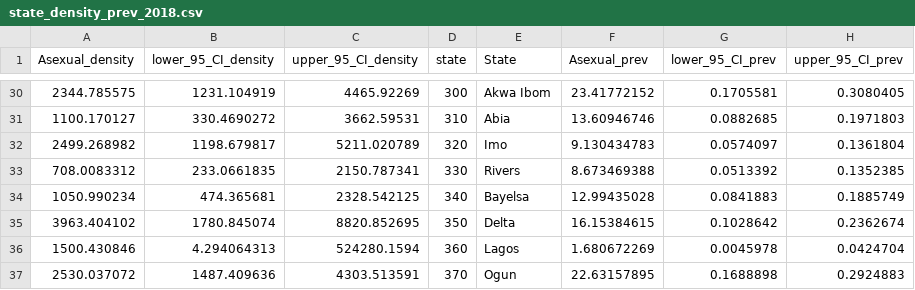
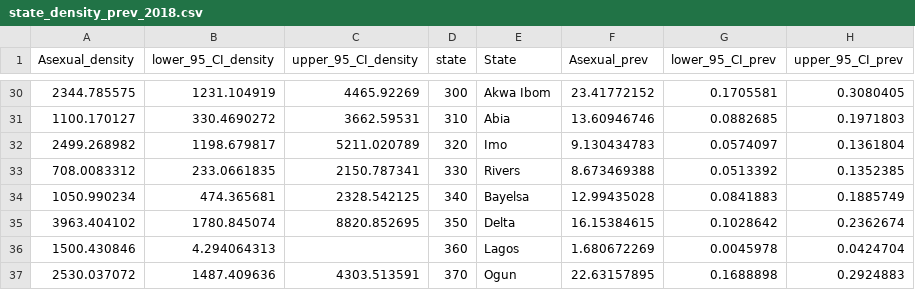
Before and after one commit to VictoriaLatham/Parasite_Density, a CSV file: data/state_density_prev_2018.csv, drawn as a sheet; only a part is shown, gaps mark what is left out.

```diff
--- a/data/state_density_prev_2018.csv
+++ b/data/state_density_prev_2018.csv
@@ -35,3 +35,3 @@ Asexual_density,lower_95_CI_density,upper_95_CI_density,state,State,Asexual_prev
 3963.404102,1780.845074,8820.852695,350,Delta,16.15384615,0.1028642,0.2362674
-1500.430846,4.294064313,524280.1594,360,Lagos,1.680672269,0.0045978,0.0424704
+1500.430846,4.294064313,,360,Lagos,1.680672269,0.0045978,0.0424704
 2530.037072,1487.409636,4303.513591,370,Ogun,22.63157895,0.1688898,0.2924883
```
Also changed, not shown: 2 other files.
